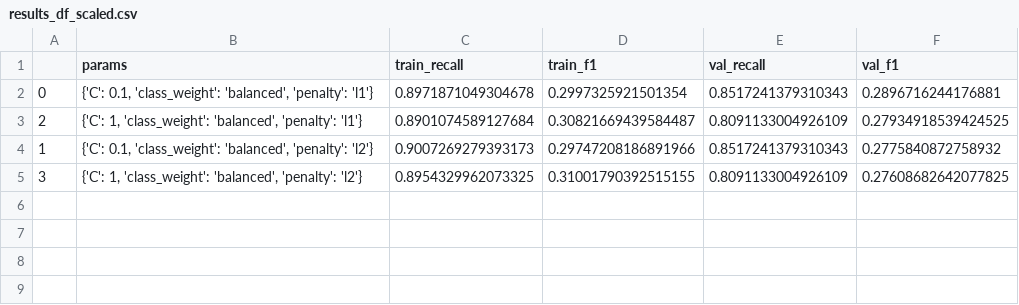
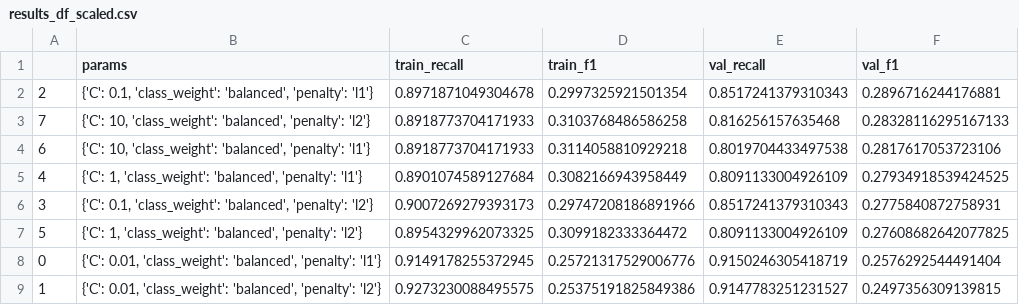
Before and after one commit to camilouribeg/DS4I-Project, a CSV file: data/results/results_df_scaled.csv, drawn as a sheet.

Commit message:
Committing Changes to modeling_results.

```diff
--- a/data/results/results_df_scaled.csv
+++ b/data/results/results_df_scaled.csv
@@ -1,5 +1,9 @@
 ,params,train_recall,train_f1,val_recall,val_f1
-0,"{'C': 0.1, 'class_weight': 'balanced', 'penalty': 'l1'}",0.8971871049304678,0.2997325921501354,0.8517241379310343,0.2896716244176881
-2,"{'C': 1, 'class_weight': 'balanced', 'penalty': 'l1'}",0.8901074589127684,0.30821669439584487,0.8091133004926109,0.27934918539424525
-1,"{'C': 0.1, 'class_weight': 'balanced', 'penalty': 'l2'}",0.9007269279393173,0.29747208186891966,0.8517241379310343,0.2775840872758932
-3,"{'C': 1, 'class_weight': 'balanced', 'penalty': 'l2'}",0.8954329962073325,0.31001790392515155,0.8091133004926109,0.27608682642077825
+2,"{'C': 0.1, 'class_weight': 'balanced', 'penalty': 'l1'}",0.8971871049304678,0.2997325921501354,0.8517241379310343,0.2896716244176881
+7,"{'C': 10, 'class_weight': 'balanced', 'penalty': 'l2'}",0.8918773704171933,0.3103768486586258,0.816256157635468,0.28328116295167133
+6,"{'C': 10, 'class_weight': 'balanced', 'penalty': 'l1'}",0.8918773704171933,0.3114058810929218,0.8019704433497538,0.2817617053723106
+4,"{'C': 1, 'class_weight': 'balanced', 'penalty': 'l1'}",0.8901074589127684,0.3082166943958449,0.8091133004926109,0.27934918539424525
+3,"{'C': 0.1, 'class_weight': 'balanced', 'penalty': 'l2'}",0.9007269279393173,0.29747208186891966,0.8517241379310343,0.2775840872758931
+5,"{'C': 1, 'class_weight': 'balanced', 'penalty': 'l2'}",0.8954329962073325,0.3099182333364472,0.8091133004926109,0.27608682642077825
+0,"{'C': 0.01, 'class_weight': 'balanced', 'penalty': 'l1'}",0.9149178255372945,0.25721317529006776,0.9150246305418719,0.2576292544491404
+1,"{'C': 0.01, 'class_weight': 'balanced', 'penalty': 'l2'}",0.9273230088495575,0.25375191825849386,0.9147783251231527,0.2497356309139815
```
Also changed, not shown: 4 other files.
